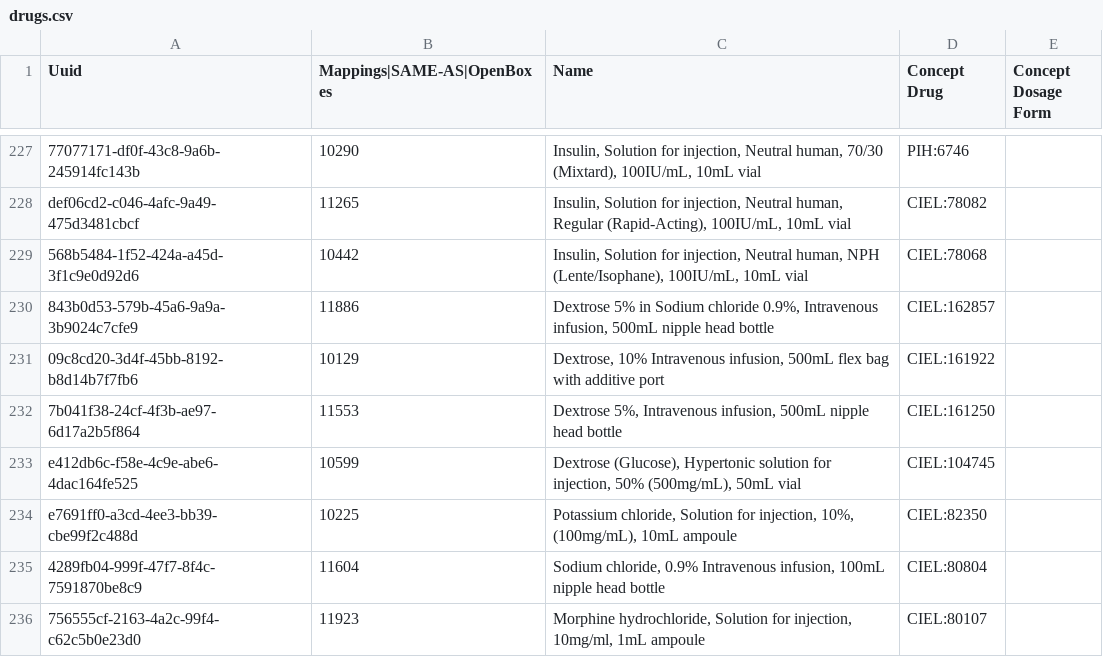
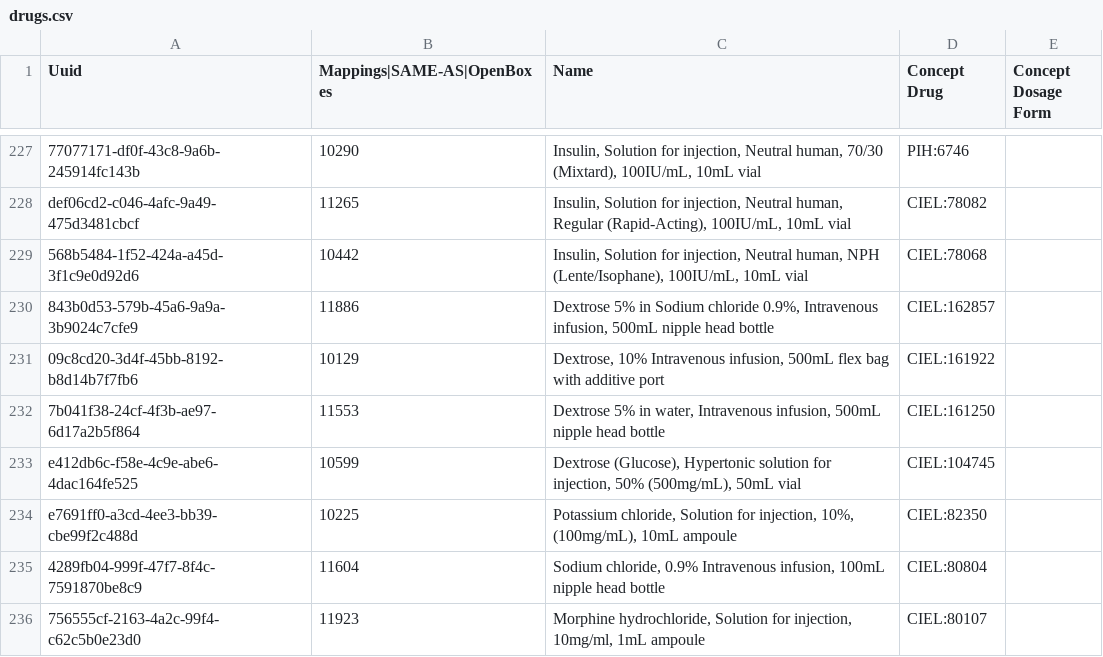
Before and after one commit to chocopiosl/openmrs-configsl, a CSV file: configuration/drugs/drugs.csv, drawn as a sheet; only a part is shown, gaps mark what is left out.

```diff
--- a/configuration/drugs/drugs.csv
+++ b/configuration/drugs/drugs.csv
@@ -231,3 +231,3 @@ def06cd2-c046-4afc-9a49-475d3481cbcf,11265,"Insulin, Solution for injection, Neu
 09c8cd20-3d4f-45bb-8192-b8d14b7f7fb6,10129,"Dextrose, 10% Intravenous infusion, 500mL flex bag with additive port",CIEL:161922,
-7b041f38-24cf-4f3b-ae97-6d17a2b5f864,11553,"Dextrose 5%, Intravenous infusion, 500mL nipple head bottle",CIEL:161250,
+7b041f38-24cf-4f3b-ae97-6d17a2b5f864,11553,"Dextrose 5% in water, Intravenous infusion, 500mL nipple head bottle",CIEL:161250,
 e412db6c-f58e-4c9e-abe6-4dac164fe525,10599,"Dextrose (Glucose), Hypertonic solution for injection, 50% (500mg/mL), 50mL vial",CIEL:104745,
```
Also changed, not shown: 3 other files.
